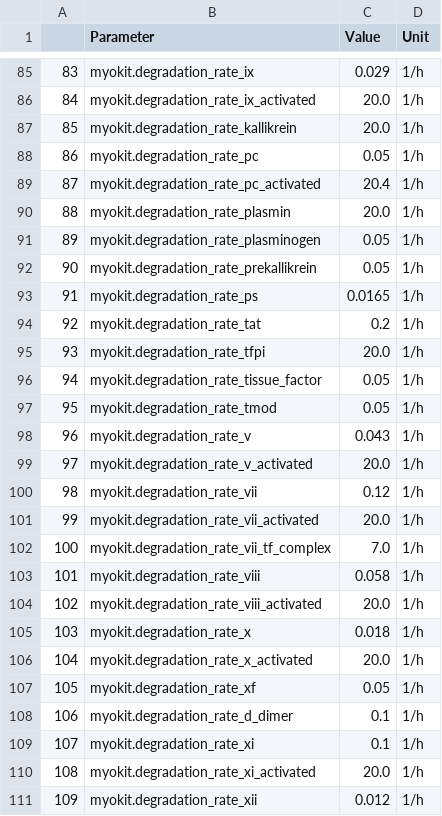
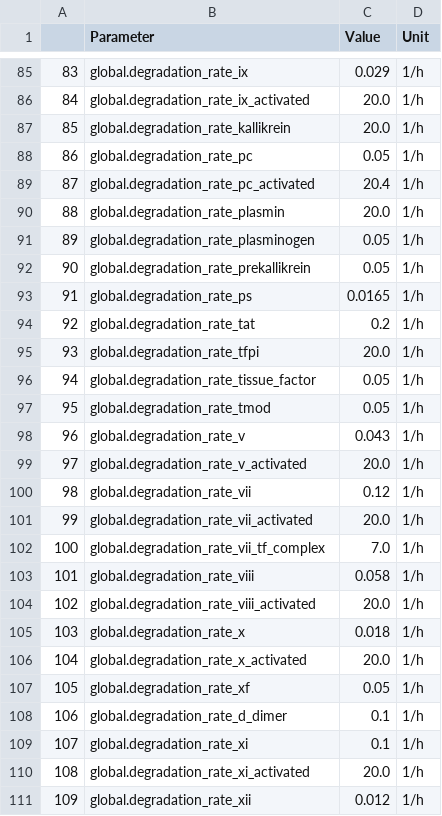
Before and after one commit to DavAug/mipd-warfarin, a CSV file: models/wajima_coagulation_model_parameters.csv, drawn as a sheet; only a part is shown, gaps mark what is left out; the diff covers the shown part only.

```diff
--- a/models/wajima_coagulation_model_parameters.csv
+++ b/models/wajima_coagulation_model_parameters.csv
@@ -85,27 +85,27 @@
-83,myokit.degradation_rate_ix,0.029,1/h
-84,myokit.degradation_rate_ix_activated,20.0,1/h
-85,myokit.degradation_rate_kallikrein,20.0,1/h
-86,myokit.degradation_rate_pc,0.05,1/h
-87,myokit.degradation_rate_pc_activated,20.4,1/h
-88,myokit.degradation_rate_plasmin,20.0,1/h
-89,myokit.degradation_rate_plasminogen,0.05,1/h
-90,myokit.degradation_rate_prekallikrein,0.05,1/h
-91,myokit.degradation_rate_ps,0.0165,1/h
-92,myokit.degradation_rate_tat,0.2,1/h
-93,myokit.degradation_rate_tfpi,20.0,1/h
-94,myokit.degradation_rate_tissue_factor,0.05,1/h
-95,myokit.degradation_rate_tmod,0.05,1/h
-96,myokit.degradation_rate_v,0.043,1/h
-97,myokit.degradation_rate_v_activated,20.0,1/h
-98,myokit.degradation_rate_vii,0.12,1/h
-99,myokit.degradation_rate_vii_activated,20.0,1/h
-100,myokit.degradation_rate_vii_tf_complex,7.0,1/h
-101,myokit.degradation_rate_viii,0.058,1/h
-102,myokit.degradation_rate_viii_activated,20.0,1/h
-103,myokit.degradation_rate_x,0.018,1/h
-104,myokit.degradation_rate_x_activated,20.0,1/h
-105,myokit.degradation_rate_xf,0.05,1/h
-106,myokit.degradation_rate_d_dimer,0.1,1/h
-107,myokit.degradation_rate_xi,0.1,1/h
-108,myokit.degradation_rate_xi_activated,20.0,1/h
-109,myokit.degradation_rate_xii,0.012,1/h
+83,global.degradation_rate_ix,0.029,1/h
+84,global.degradation_rate_ix_activated,20.0,1/h
+85,global.degradation_rate_kallikrein,20.0,1/h
+86,global.degradation_rate_pc,0.05,1/h
+87,global.degradation_rate_pc_activated,20.4,1/h
+88,global.degradation_rate_plasmin,20.0,1/h
+89,global.degradation_rate_plasminogen,0.05,1/h
+90,global.degradation_rate_prekallikrein,0.05,1/h
+91,global.degradation_rate_ps,0.0165,1/h
+92,global.degradation_rate_tat,0.2,1/h
+93,global.degradation_rate_tfpi,20.0,1/h
+94,global.degradation_rate_tissue_factor,0.05,1/h
+95,global.degradation_rate_tmod,0.05,1/h
+96,global.degradation_rate_v,0.043,1/h
+97,global.degradation_rate_v_activated,20.0,1/h
+98,global.degradation_rate_vii,0.12,1/h
+99,global.degradation_rate_vii_activated,20.0,1/h
+100,global.degradation_rate_vii_tf_complex,7.0,1/h
+101,global.degradation_rate_viii,0.058,1/h
+102,global.degradation_rate_viii_activated,20.0,1/h
+103,global.degradation_rate_x,0.018,1/h
+104,global.degradation_rate_x_activated,20.0,1/h
+105,global.degradation_rate_xf,0.05,1/h
+106,global.degradation_rate_d_dimer,0.1,1/h
+107,global.degradation_rate_xi,0.1,1/h
+108,global.degradation_rate_xi_activated,20.0,1/h
+109,global.degradation_rate_xii,0.012,1/h
```
Also changed, not shown: 125 edited cells elsewhere in this file, models/hamberg_warfarin_inr_model_parameters.csv, models/hartmann_coagulation_model_parameters.csv, 19 other files.
